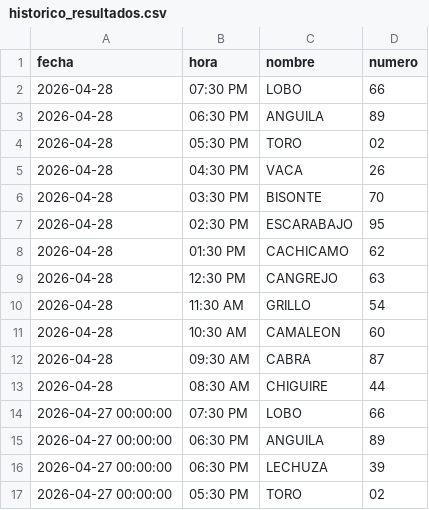
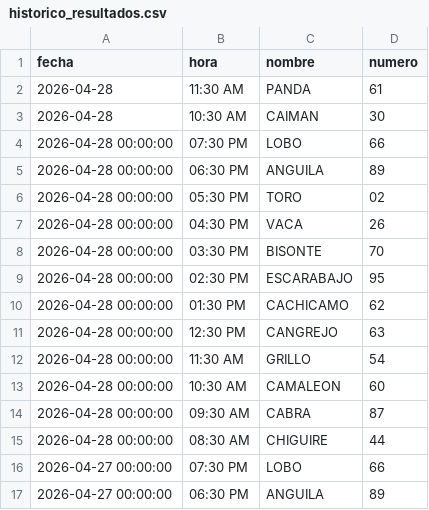
Before and after one commit to RAYC3004/guacharito-pro-tracker, a CSV file: historico_resultados.csv, drawn as a sheet; only a part is shown; the shorter side is filled out with more unchanged rows.

```diff
--- a/historico_resultados.csv
+++ b/historico_resultados.csv
@@ -1,14 +1,16 @@
 fecha,hora,nombre,numero
-2026-04-28,07:30 PM,LOBO,66
-2026-04-28,06:30 PM,ANGUILA,89
-2026-04-28,05:30 PM,TORO,02
-2026-04-28,04:30 PM,VACA,26
-2026-04-28,03:30 PM,BISONTE,70
-2026-04-28,02:30 PM,ESCARABAJO,95
-2026-04-28,01:30 PM,CACHICAMO,62
-2026-04-28,12:30 PM,CANGREJO,63
-2026-04-28,11:30 AM,GRILLO,54
-2026-04-28,10:30 AM,CAMALEON,60
-2026-04-28,09:30 AM,CABRA,87
-2026-04-28,08:30 AM,CHIGUIRE,44
+2026-04-28,11:30 AM,PANDA,61
+2026-04-28,10:30 AM,CAIMAN,30
+2026-04-28 00:00:00,07:30 PM,LOBO,66
+2026-04-28 00:00:00,06:30 PM,ANGUILA,89
+2026-04-28 00:00:00,05:30 PM,TORO,02
+2026-04-28 00:00:00,04:30 PM,VACA,26
+2026-04-28 00:00:00,03:30 PM,BISONTE,70
+2026-04-28 00:00:00,02:30 PM,ESCARABAJO,95
+2026-04-28 00:00:00,01:30 PM,CACHICAMO,62
+2026-04-28 00:00:00,12:30 PM,CANGREJO,63
+2026-04-28 00:00:00,11:30 AM,GRILLO,54
+2026-04-28 00:00:00,10:30 AM,CAMALEON,60
+2026-04-28 00:00:00,09:30 AM,CABRA,87
+2026-04-28 00:00:00,08:30 AM,CHIGUIRE,44
 2026-04-27 00:00:00,07:30 PM,LOBO,66
```
Also changed, not shown: 2 other files.
